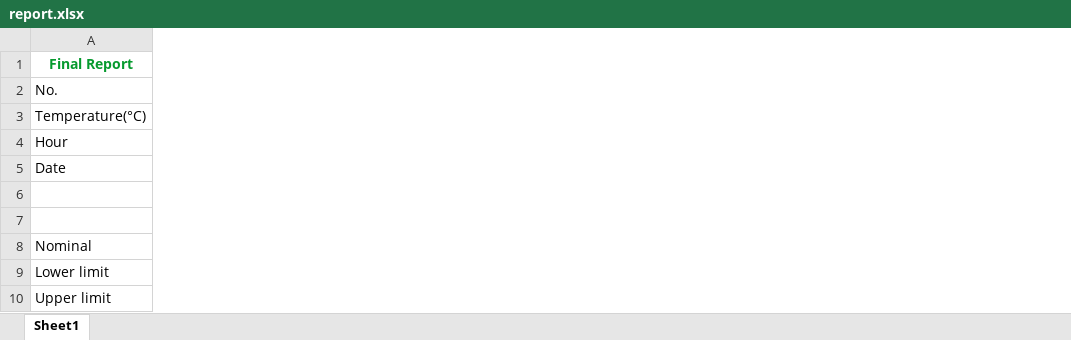
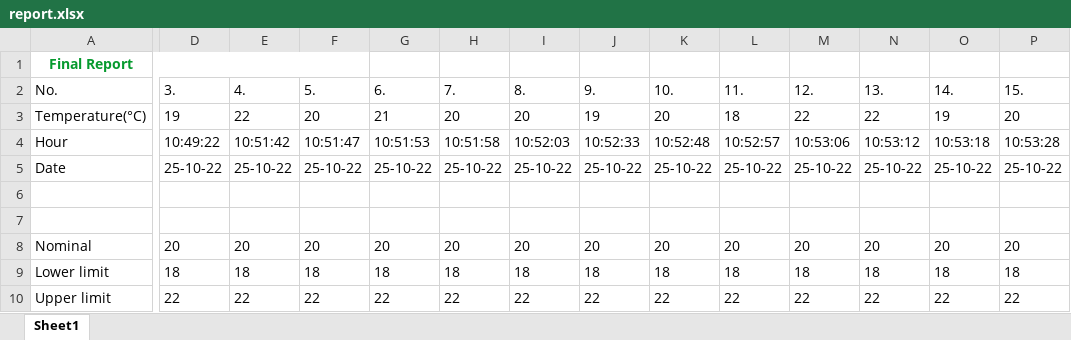
Before and after one commit to MihaiHusea/Excel_data_merge_app, an Excel workbook: report.xlsx, sheet Sheet1, drawn as a sheet; only a part is shown, gaps mark what is left out; values as stored, in another font and other column widths than the file's, no borders; charts and pictures not drawn; the diff covers the shown part only; the diff names each change by its address in the sheet, - before the commit and + after, or states it on an @@ line.

```diff
--- a/report.xlsx (sheet Sheet1)
+++ b/report.xlsx (sheet Sheet1)
+column D (3.), rows 3-10: 19 | 10:49:22 | 25-10-22 |  |  | 20 | 18 | 22
+column E (4.), rows 3-10: 22 | 10:51:42 | 25-10-22 |  |  | 20 | 18 | 22
+column F (5.), rows 3-10: 20 | 10:51:47 | 25-10-22 |  |  | 20 | 18 | 22
+column G (6.), rows 3-10: 21 | 10:51:53 | 25-10-22 |  |  | 20 | 18 | 22
+column H (7.), rows 3-10: 20 | 10:51:58 | 25-10-22 |  |  | 20 | 18 | 22
+column I (8.), rows 3-10: 20 | 10:52:03 | 25-10-22 |  |  | 20 | 18 | 22
+column J (9.), rows 3-10: 19 | 10:52:33 | 25-10-22 |  |  | 20 | 18 | 22
+column K (10.), rows 3-10: 20 | 10:52:48 | 25-10-22 |  |  | 20 | 18 | 22
+column L (11.), rows 3-10: 18 | 10:52:57 | 25-10-22 |  |  | 20 | 18 | 22
+column M (12.), rows 3-10: 22 | 10:53:06 | 25-10-22 |  |  | 20 | 18 | 22
+column N (13.), rows 3-10: 22 | 10:53:12 | 25-10-22 |  |  | 20 | 18 | 22
+column O (14.), rows 3-10: 19 | 10:53:18 | 25-10-22 |  |  | 20 | 18 | 22
+column P (15.), rows 3-10: 20 | 10:53:28 | 25-10-22 |  |  | 20 | 18 | 22
```
Also changed, not shown: 2 added columns and 6 edited cells elsewhere in this sheet, date_hour.xlsx, source_file.xlsx, 1 other file.
